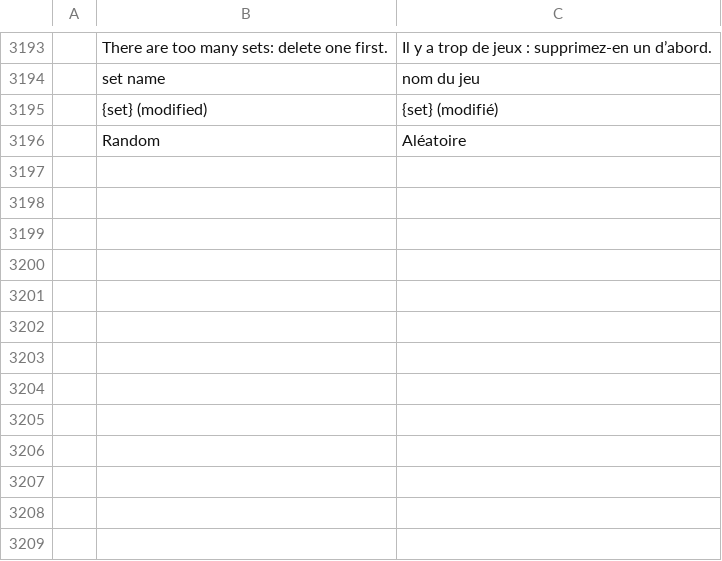
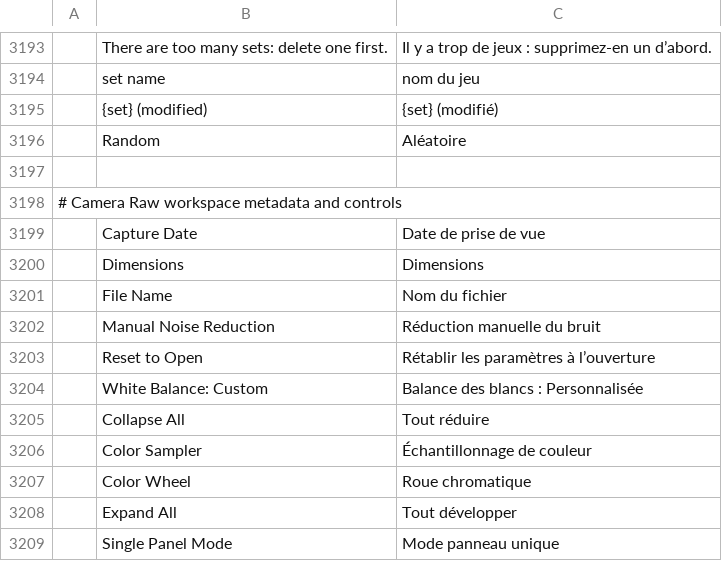
Before and after one commit to SonaliHar/photocraft, a TSV file: crates/ui-egui/src/i18n/fr.tsv, drawn as a sheet; only a part is shown, gaps mark what is left out; the diff names each change by its address in the sheet, - before the commit and + after, or states it on an @@ line.

```diff
--- a/crates/ui-egui/src/i18n/fr.tsv
+++ b/crates/ui-egui/src/i18n/fr.tsv
+row 3197: (empty)
+row 3198: # Camera Raw workspace metadata and controls
+row 3199:  | Capture Date | Date de prise de vue
+row 3200:  | Dimensions | Dimensions
+row 3201:  | File Name | Nom du fichier
+row 3202:  | Manual Noise Reduction | Réduction manuelle du bruit
+row 3203:  | Reset to Open | Rétablir les paramètres à l’ouverture
+row 3204:  | White Balance: Custom | Balance des blancs : Personnalisée
+row 3205:  | Collapse All | Tout réduire
+row 3206:  | Color Sampler | Échantillonnage de couleur
+row 3207:  | Color Wheel | Roue chromatique
+row 3208:  | Expand All | Tout développer
+row 3209:  | Single Panel Mode | Mode panneau unique
```
Also changed, not shown: crates/ui-egui/src/i18n/el.tsv, crates/ui-egui/src/i18n/ru.tsv, 35 other files.
